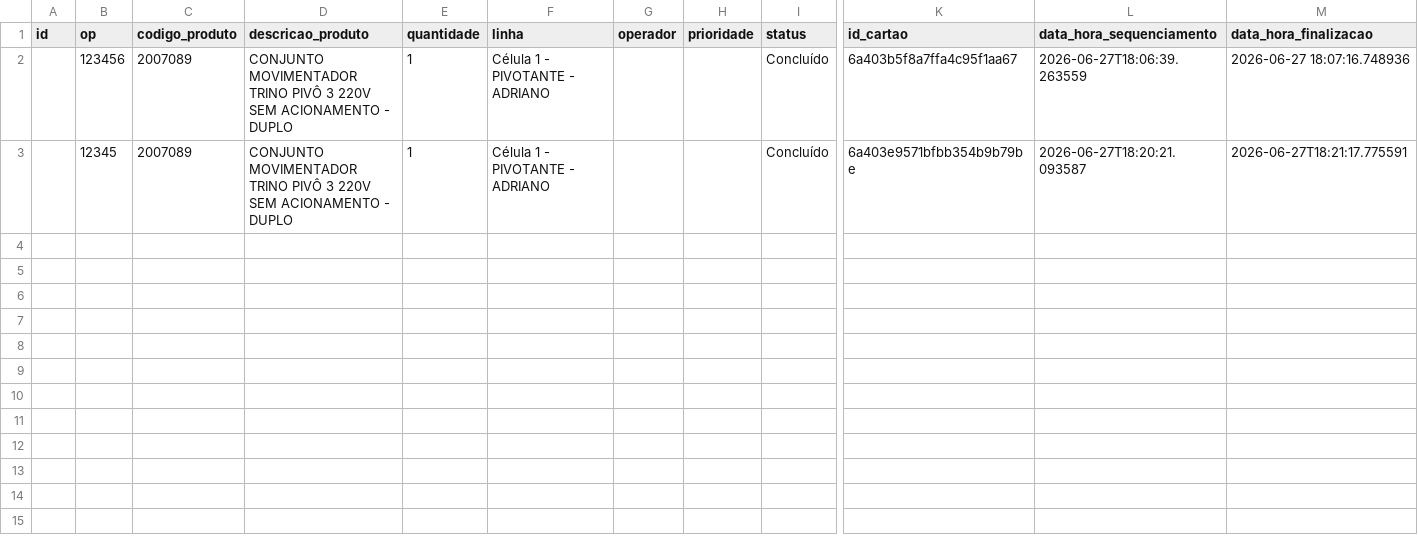
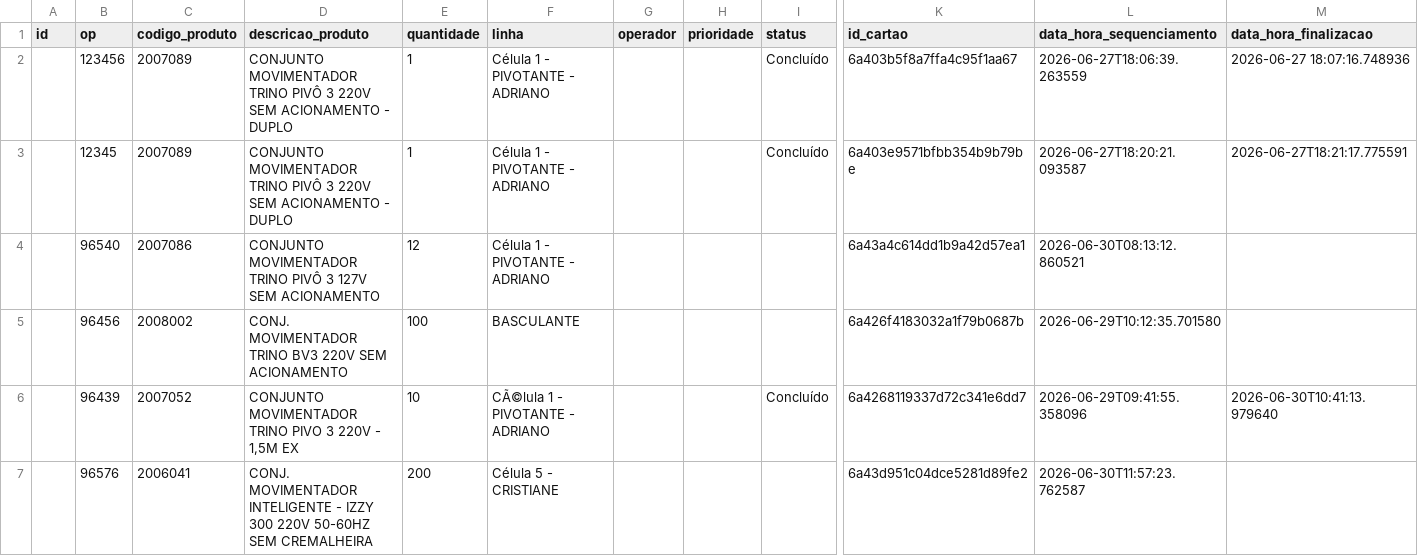
Before and after one commit to oneto133/AGL_Flow, a CSV file: dados/csv/sequenciamento.csv, drawn as a sheet; only a part is shown, gaps mark what is left out; rows hold the shown columns only; the diff names each change by its address in the sheet, - before the commit and + after, or states it on an @@ line.

```diff
--- a/dados/csv/sequenciamento.csv
+++ b/dados/csv/sequenciamento.csv
+row 4:  | 96540 | 2007086 | CONJUNTO MOVIMENTADOR TRINO PIVÔ 3 127V SEM ACIONAMENTO | 12 | Célula 1 - PIVOTANTE - ADRIANO |  |  |  | 6a43a4c614dd1b9a42d57ea1 | 2026-06-30T08:13:12.860521
+row 5:  | 96456 | 2008002 | CONJ. MOVIMENTADOR TRINO BV3 220V SEM ACIONAMENTO | 100 | BASCULANTE |  |  |  | 6a426f4183032a1f79b0687b | 2026-06-29T10:12:35.701580
+row 6:  | 96439 | 2007052 | CONJUNTO MOVIMENTADOR TRINO PIVO 3 220V - 1,5M EX | 10 | CÃ©lula 1 - PIVOTANTE - ADRIANO |  |  | Concluído | 6a4268119337d72c341e6dd7 | 2026-06-29T09:41:55.358096 | 2026-06-30T10:41:13.979640
+row 7:  | 96576 | 2006041 | CONJ. MOVIMENTADOR INTELIGENTE - IZZY 300 220V 50-60HZ SEM CREMALHEIRA | 200 | Célula 5 - CRISTIANE |  |  |  | 6a43d951c04dce5281d89fe2 | 2026-06-30T11:57:23.762587
```
Also changed, not shown: dados/csv/Reposicao e Diversos.csv, 1 other file.
